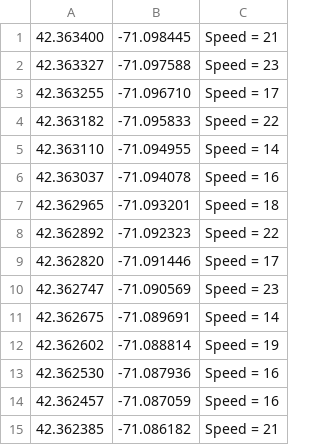
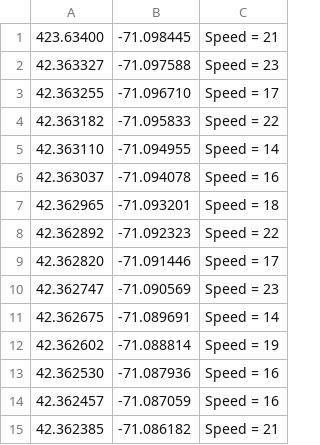
Before and after one commit to Alldots/Head_First_in_C, a CSV file: Ch-3/gpsdata.csv, drawn as a sheet.

```diff
--- a/Ch-3/gpsdata.csv
+++ b/Ch-3/gpsdata.csv
@@ -1,2 +1,2 @@
-42.363400,-71.098445,Speed = 21
+423.63400,-71.098445,Speed = 21
 42.363327,-71.097588,Speed = 23
```
Also changed, not shown: 2 other files.
